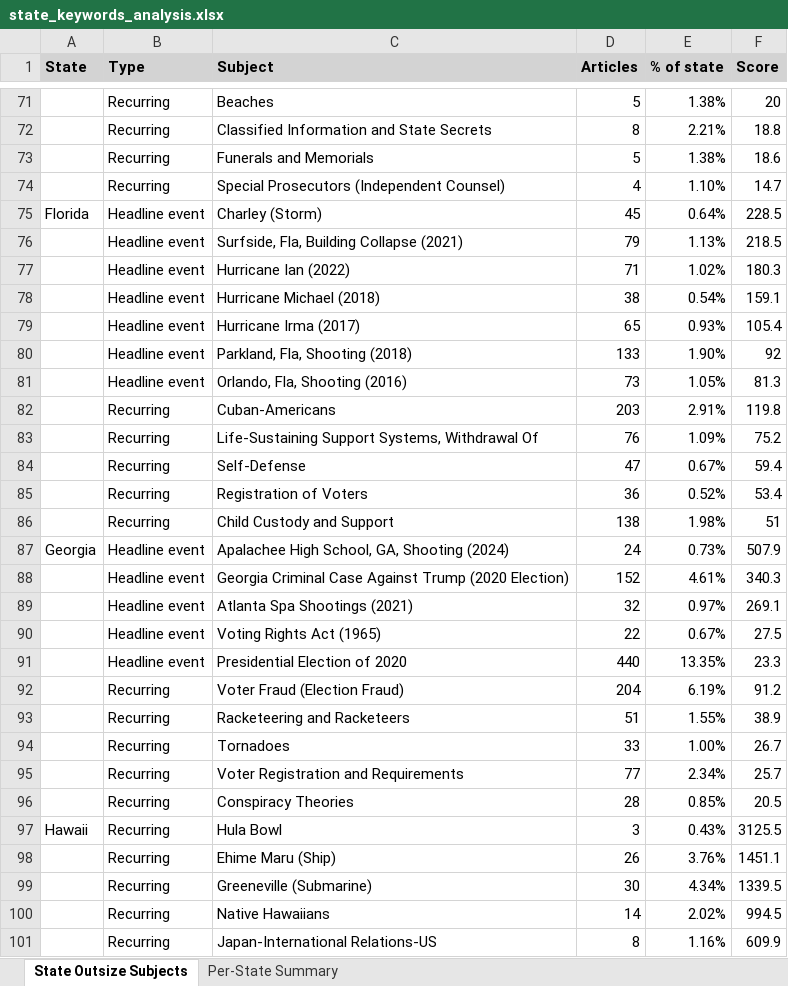
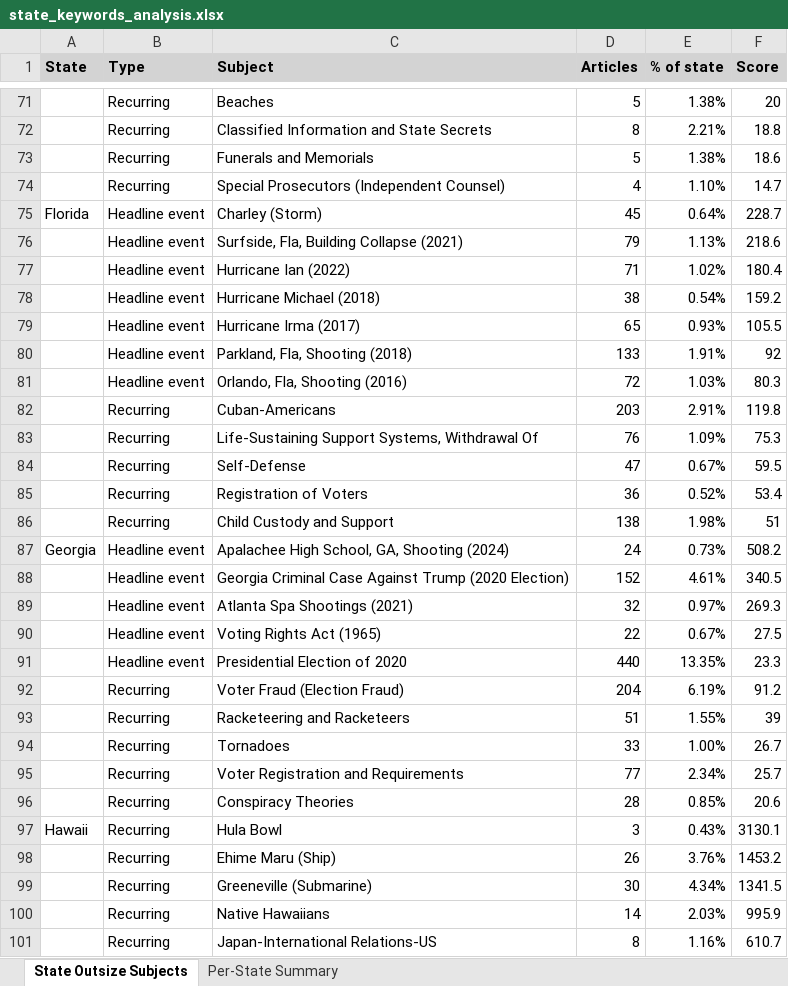
Before and after one commit to tedalcorn/nyt, an Excel workbook: state_keywords_analysis.xlsx, sheet State Outsize Subjects, drawn as a sheet; only a part is shown, gaps mark what is left out; values as stored, in another font and other column widths than the file's, no borders; conditional formats not drawn; removed rows and columns are numbered as before the commit, all else as after; the diff covers the shown part only; the diff names each change by its address in the sheet, - before the commit and + after, or states it on an @@ line.

```diff
--- a/state_keywords_analysis.xlsx (sheet State Outsize Subjects)
+++ b/state_keywords_analysis.xlsx (sheet State Outsize Subjects)
-F75 (Score): 228.5
+F75 (Score): 228.7
-F76 (Score): 218.5
+F76 (Score): 218.6
-F77 (Score): 180.3
+F77 (Score): 180.4
-F78 (Score): 159.1
+F78 (Score): 159.2
-F79 (Score): 105.4
+F79 (Score): 105.5
-E80 (% of state): 1.90%
+E80 (% of state): 1.91%
-row 81:  | Headline event | Orlando, Fla, Shooting (2016) | 73 | 1.05% | 81.3
+row 81:  | Headline event | Orlando, Fla, Shooting (2016) | 72 | 1.03% | 80.3
-F83 (Score): 75.2
+F83 (Score): 75.3
-F84 (Score): 59.4
+F84 (Score): 59.5
-F87 (Score): 507.9
+F87 (Score): 508.2
-F88 (Score): 340.3
+F88 (Score): 340.5
-F89 (Score): 269.1
+F89 (Score): 269.3
-F93 (Score): 38.9
+F93 (Score): 39
-F96 (Score): 20.5
+F96 (Score): 20.6
-F97 (Score): 3125.5
+F97 (Score): 3130.1
-F98 (Score): 1451.1
+F98 (Score): 1453.2
-F99 (Score): 1339.5
+F99 (Score): 1341.5
-E100 (% of state): 2.02%
+E100 (% of state): 2.03%
-F100 (Score): 994.5
+F100 (Score): 995.9
-F101 (Score): 609.9
+F101 (Score): 610.7
```
Also changed, not shown: 4 added rows, 4 removed rows and 115 edited cells elsewhere in this sheet, sheet Per-State Summary, 5 other files.
